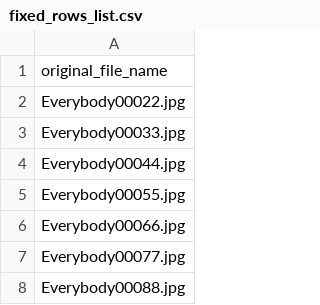
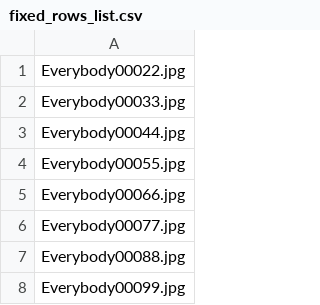
Before and after one commit to Digital-Grinnell/GCCB-TDPS-Archive, a CSV file: fixed_rows_list.csv, drawn as a sheet; only a part is shown; the shorter side is filled out with more unchanged rows.

```diff
--- a/fixed_rows_list.csv
+++ b/fixed_rows_list.csv
@@ -1,2 +1 @@
-original_file_name
 Everybody00022.jpg
```
Also changed, not shown: 1 other file.
